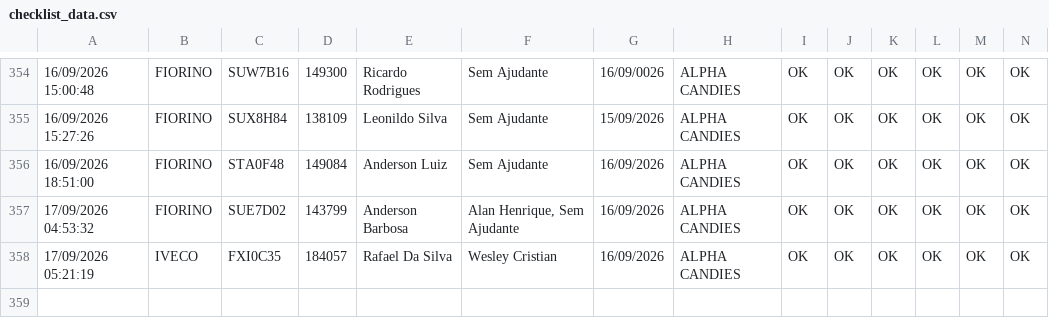
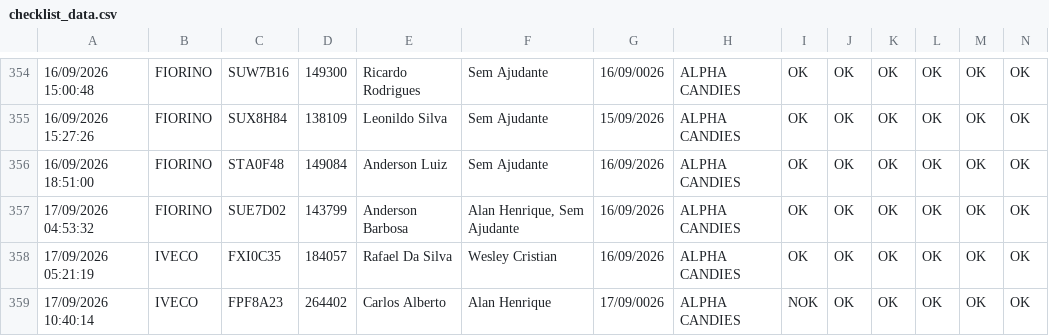
Before and after one commit to rot-alpha/carverify, a CSV file: src/data/checklist_data.csv, drawn as a sheet; only a part is shown, gaps mark what is left out; rows hold the shown columns only; the diff names each change by its address in the sheet, - before the commit and + after, or states it on an @@ line.

```diff
--- a/src/data/checklist_data.csv
+++ b/src/data/checklist_data.csv
+row 359: 17/09/2026 10:40:14 | IVECO | FPF8A23 | 264402 | Carlos Alberto | Alan Henrique | 17/09/0026 | ALPHA CANDIES | NOK | OK | OK | OK | OK | OK
```
